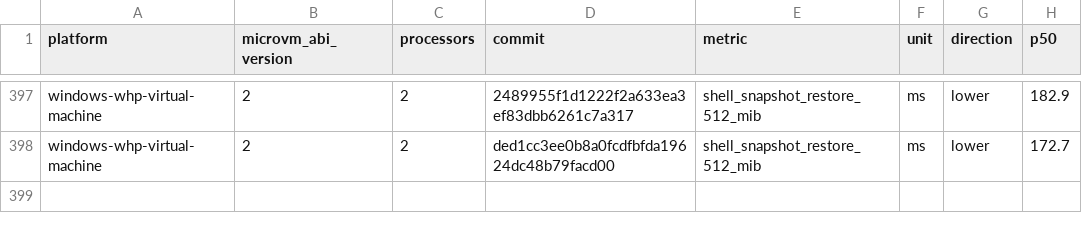
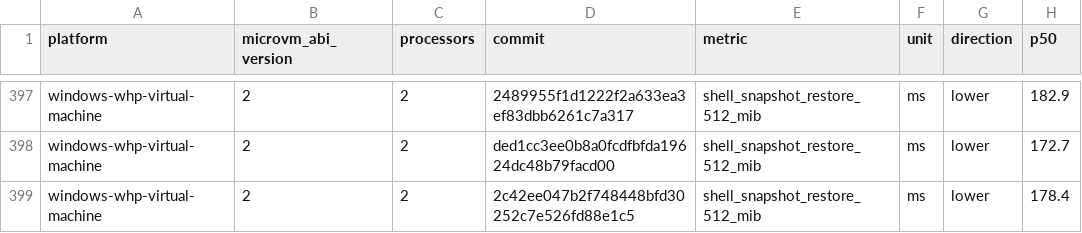
Before and after one commit to microsoft/nvx, a CSV file: data/windows-whp-virtual-machine-microvm-v2-2vcpu.csv, drawn as a sheet; only a part is shown, gaps mark what is left out; the diff names each change by its address in the sheet, - before the commit and + after, or states it on an @@ line.

```diff
--- a/data/windows-whp-virtual-machine-microvm-v2-2vcpu.csv
+++ b/data/windows-whp-virtual-machine-microvm-v2-2vcpu.csv
+row 399: windows-whp-virtual-machine | 2 | 2 | 2c42ee047b2f748448bfd30252c7e526fd88e1c5 | shell_snapshot_restore_512_mib | ms | lower | 178.4
```
Also changed, not shown: data/linux-kvm-virtual-machine-microvm-v2-2vcpu.csv, data/linux-mshv-virtual-machine-microvm-v2-2vcpu.csv, 9 other files.
